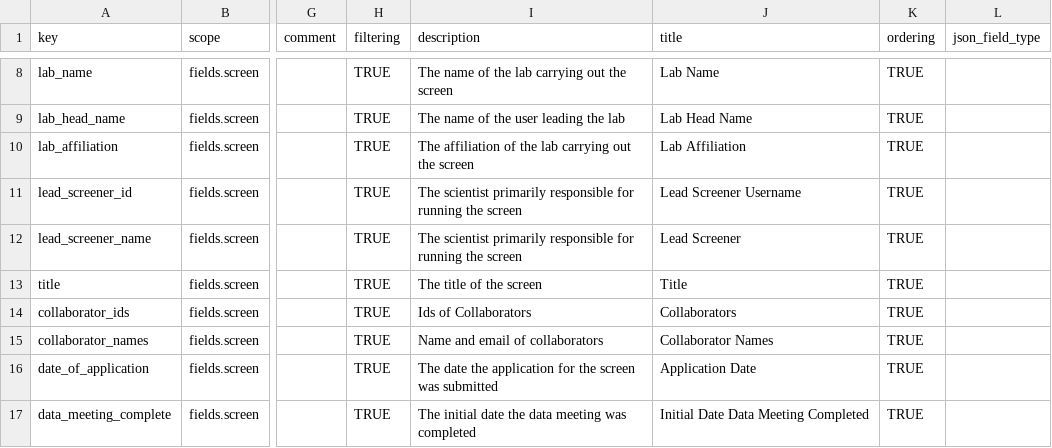
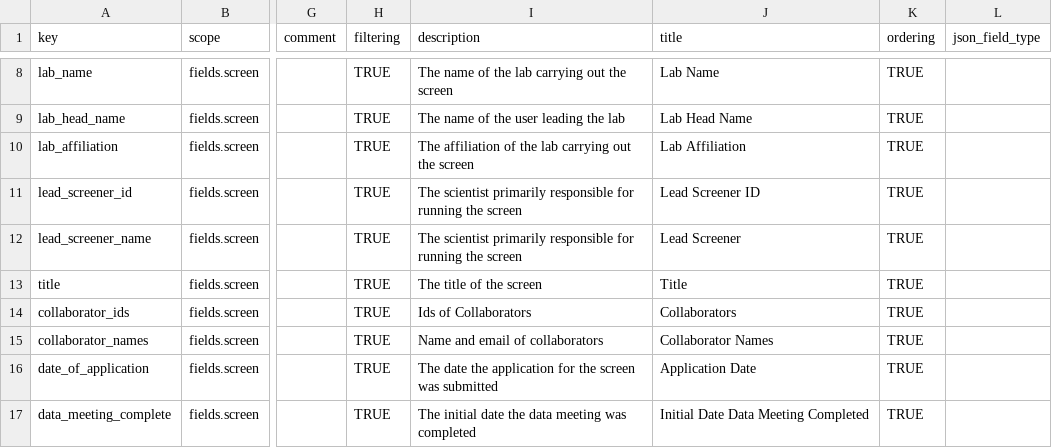
Before and after one commit to seanderickson/lims, a CSV file: db/static/api_init/metahash_fields_screen.csv, drawn as a sheet; only a part is shown, gaps mark what is left out; the diff names each change by its address in the sheet, - before the commit and + after, or states it on an @@ line.

Commit message:
screensaver_user and screen field meta

```diff
--- a/db/static/api_init/metahash_fields_screen.csv
+++ b/db/static/api_init/metahash_fields_screen.csv
-J11 (title): Lead Screener Username
+J11 (title): Lead Screener ID
```
Also changed, not shown: db/static/api_init/metahash_fields_screensaveruser.csv, 2 other files.
